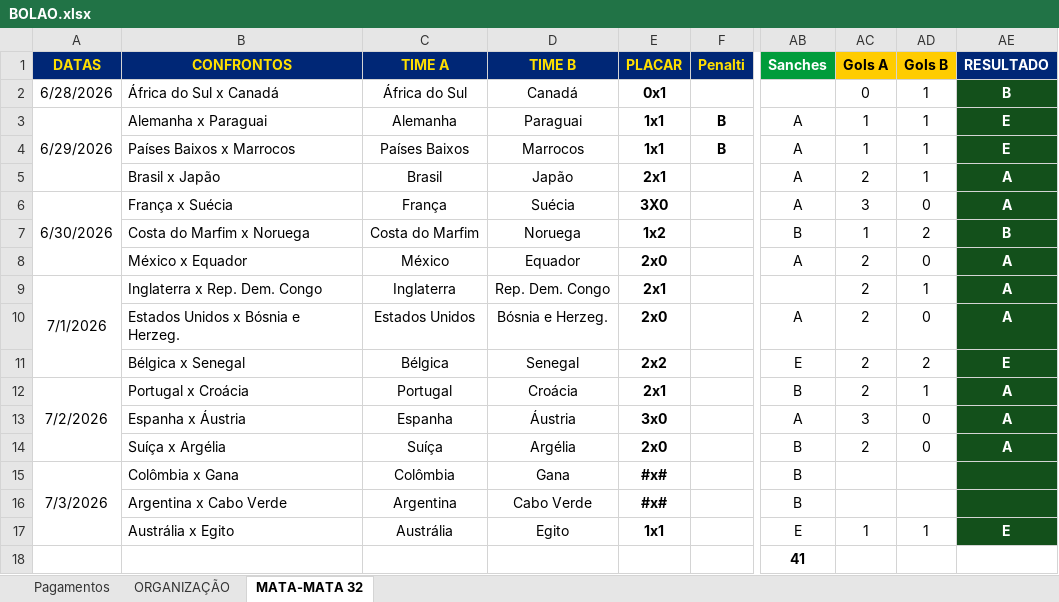
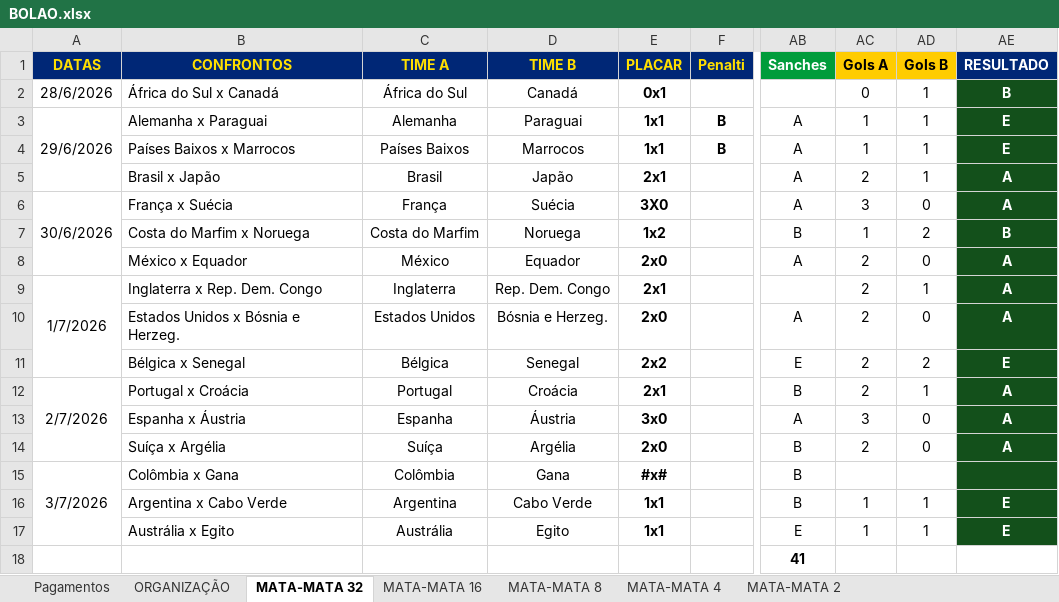
Before and after one commit to ChristianBranco/BolaoCopa, an Excel workbook: BOLAO.xlsx, sheet MATA-MATA 32, drawn as a sheet; only a part is shown, gaps mark what is left out; values as stored, in another font and other column widths than the file's, no borders; conditional formats not drawn; the diff names each change by its address in the sheet, - before the commit and + after, or states it on an @@ line.

```diff
--- a/BOLAO.xlsx (sheet MATA-MATA 32)
+++ b/BOLAO.xlsx (sheet MATA-MATA 32)
+sheet tab: MATA-MATA 16
+sheet tab: MATA-MATA 8
+sheet tab: MATA-MATA 4
+sheet tab: MATA-MATA 2
-A2 (DATAS): 6/28/2026
+A2 (DATAS): 28/6/2026
-A3 (DATAS): 6/29/2026
+A3 (DATAS): 29/6/2026
-A6 (DATAS): 6/30/2026
+A6 (DATAS): 30/6/2026
-A9 (DATAS): 7/1/2026
+A9 (DATAS): 1/7/2026
-A12 (DATAS): 7/2/2026
+A12 (DATAS): 2/7/2026
-A15 (DATAS): 7/3/2026
+A15 (DATAS): 3/7/2026
-E16 (PLACAR): #x#
+E16 (PLACAR): 1x1
-AC16 (Gols A): (empty)
+AC16 (Gols A): 1
-AD16 (Gols B): (empty)
+AD16 (Gols B): 1
-AE16 (RESULTADO): (empty)
+AE16 (RESULTADO): E
```
Also changed, not shown: sheet ORGANIZAÇÃO, 3 other files.
